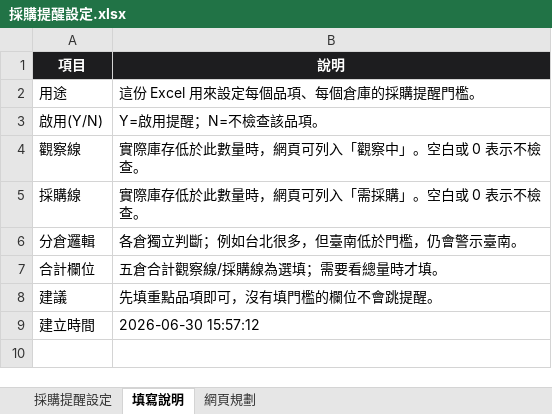
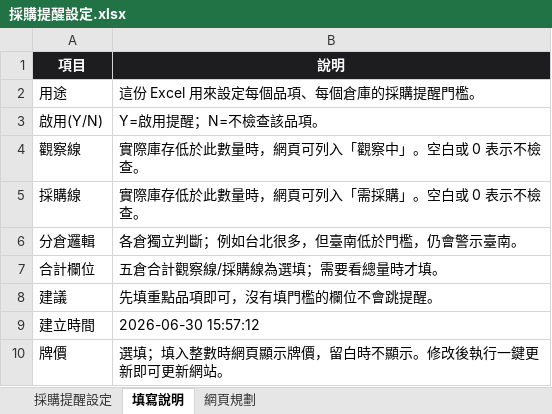
Before and after one commit to Phoenixes-Marketing/phoenixes-film-inventory, an Excel workbook: data/採購提醒設定.xlsx, sheet 填寫說明, drawn as a sheet; values as stored, in another font and other column widths than the file's, no borders; the diff names each change by its address in the sheet, - before the commit and + after, or states it on an @@ line.

```diff
--- a/data/採購提醒設定.xlsx (sheet 填寫說明)
+++ b/data/採購提醒設定.xlsx (sheet 填寫說明)
+row 10: 牌價 | 選填；填入整數時網頁顯示牌價，留白時不顯示。修改後執行一鍵更新即可更新網站。
```
Also changed, not shown: sheet 採購提醒設定, 2 other files.
